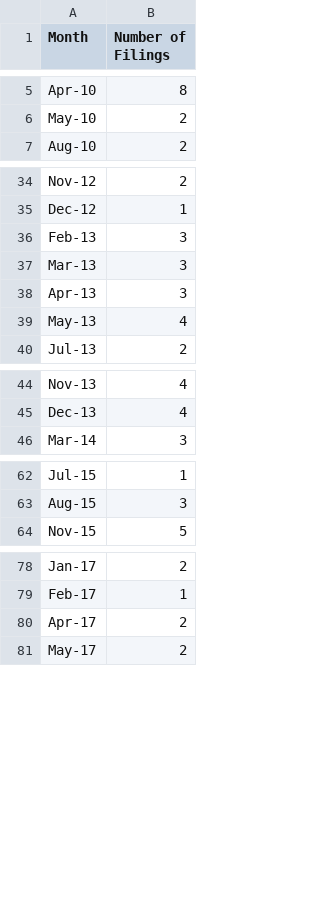
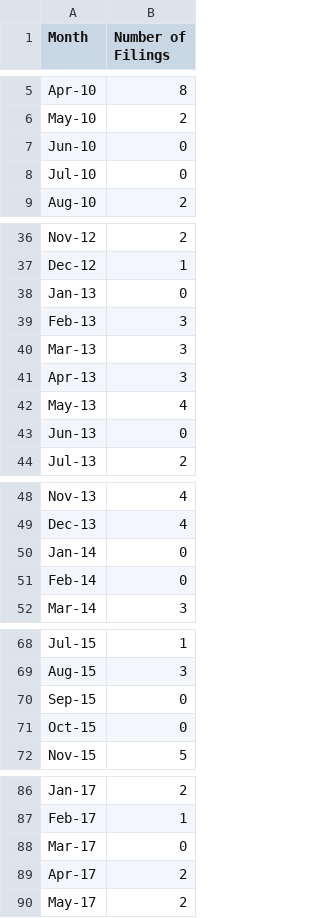
Before and after one commit to cdhoweinstitute/COVID-Canada, a CSV file: CCAA.csv, drawn as a sheet; only a part is shown, gaps mark what is left out; the diff covers the shown part only; the diff names each change by its address in the sheet, - before the commit and + after, or states it on an @@ line.

Commit message:
Add files via upload

```diff
--- a/CCAA.csv
+++ b/CCAA.csv
+row 7: Jun-10 | 0
+row 8: Jul-10 | 0
+row 38: Jan-13 | 0
+row 43: Jun-13 | 0
+row 50: Jan-14 | 0
+row 51: Feb-14 | 0
+row 70: Sep-15 | 0
+row 71: Oct-15 | 0
+row 88: Mar-17 | 0
```
Also changed, not shown: 1 added row elsewhere in this file.
